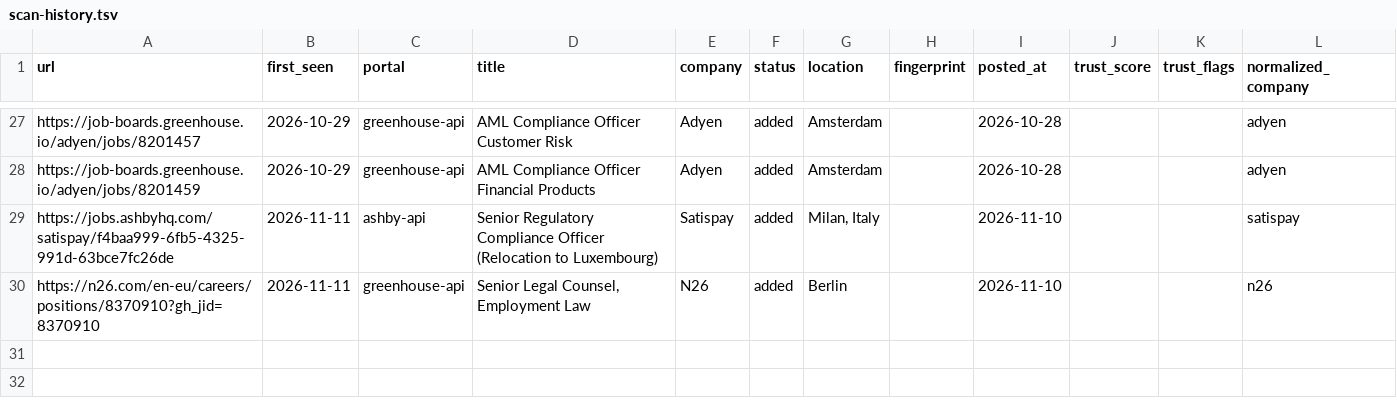
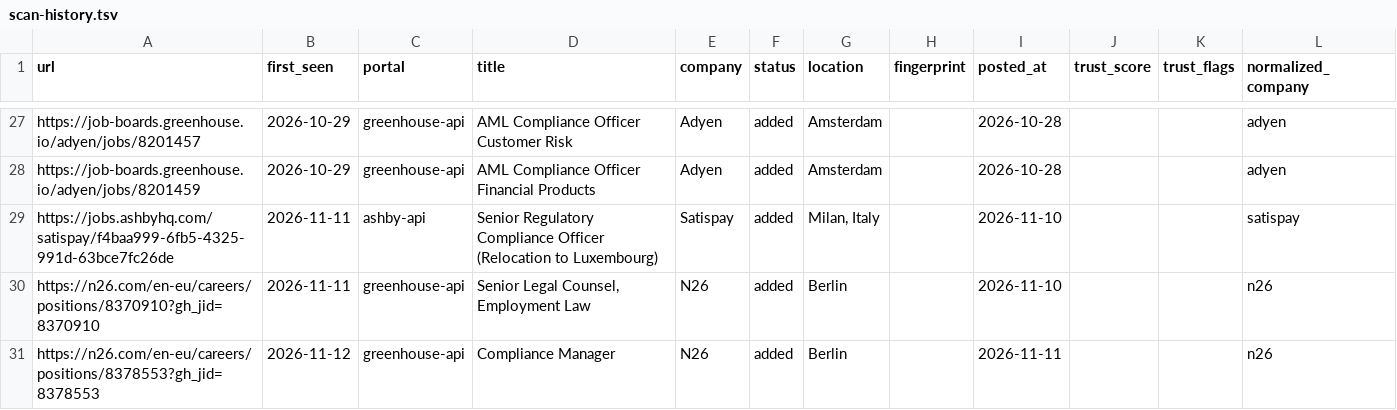
Before and after one commit to MammamiaWare/career-ops, a TSV file: data/scan-history.tsv, drawn as a sheet; only a part is shown, gaps mark what is left out.

```diff
--- a/data/scan-history.tsv
+++ b/data/scan-history.tsv
@@ -30 +30,2 @@ https://jobs.ashbyhq.com/satispay/f4baa999-6fb5-4325-991d-63bce7fc26de	2026-11-1
 https://n26.com/en-eu/careers/positions/8370910?gh_jid=8370910	2026-11-11	greenhouse-api	Senior Legal Counsel, Employment Law	N26	added	Berlin		2026-11-10			n26
+https://n26.com/en-eu/careers/positions/8378553?gh_jid=8378553	2026-11-12	greenhouse-api	Compliance Manager	N26	added	Berlin		2026-11-11			n26
```
Also changed, not shown: data/evaluated-urls.tsv, data/portal-health.tsv, 5 other files.
